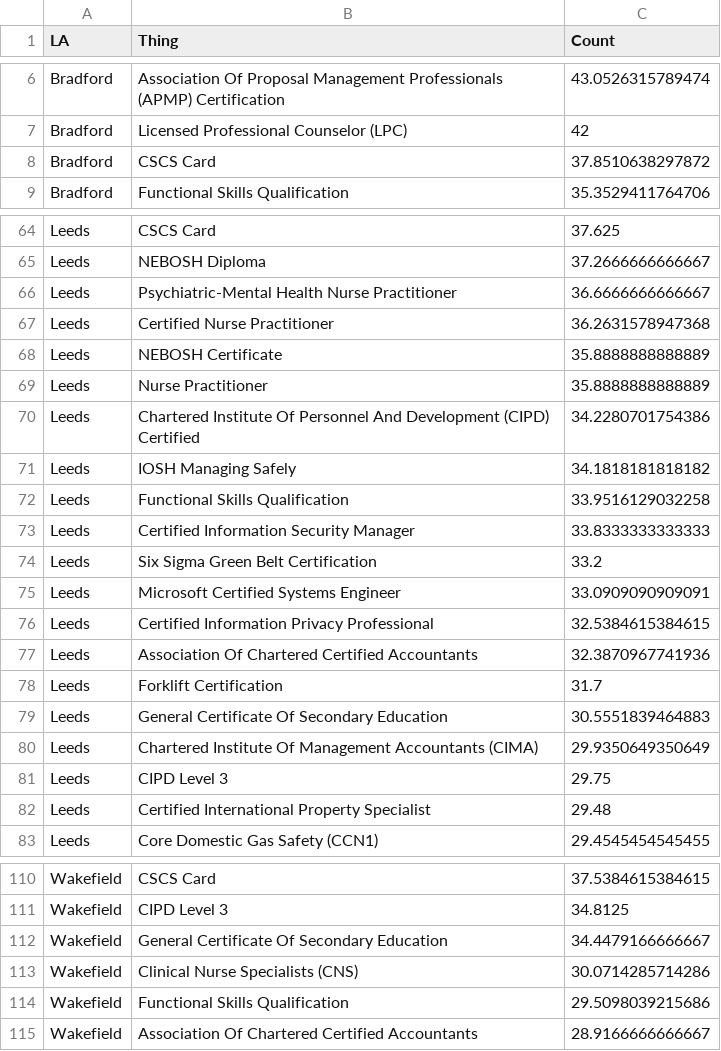
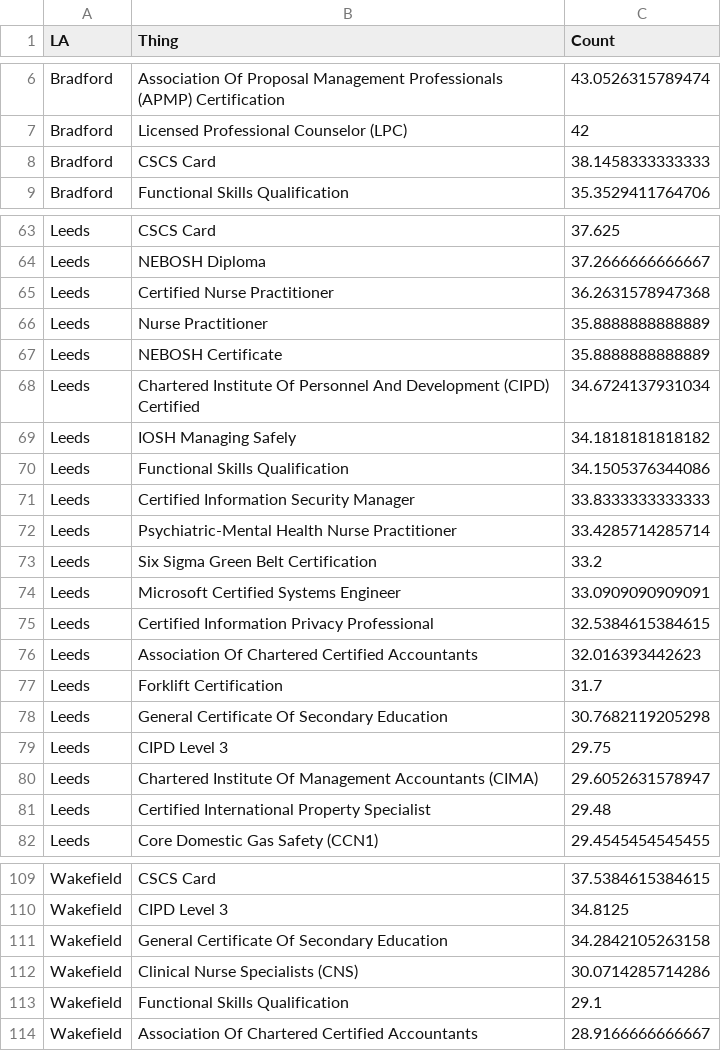
Before and after one commit to ChristianSpence/WNYCC-LSIP, a CSV file: data/csv/datacity/AveragePostingDurationByCertificationsSkill.csv, drawn as a sheet; only a part is shown, gaps mark what is left out; the diff covers the shown part only.

```diff
--- a/data/csv/datacity/AveragePostingDurationByCertificationsSkill.csv
+++ b/data/csv/datacity/AveragePostingDurationByCertificationsSkill.csv
@@ -7,3 +7,3 @@ Bradford,Association Of Proposal Management Professionals (APMP) Certification,4
 Bradford,Licensed Professional Counselor (LPC),42
-Bradford,CSCS Card,37.8510638297872
+Bradford,CSCS Card,38.1458333333333
 Bradford,Functional Skills Qualification,35.3529411764706
@@ -65,10 +64,10 @@ Leeds,CSCS Card,37.625
 Leeds,NEBOSH Diploma,37.2666666666667
-Leeds,Psychiatric-Mental Health Nurse Practitioner,36.6666666666667
 Leeds,Certified Nurse Practitioner,36.2631578947368
+Leeds,Nurse Practitioner,35.8888888888889
 Leeds,NEBOSH Certificate,35.8888888888889
-Leeds,Nurse Practitioner,35.8888888888889
-Leeds,Chartered Institute Of Personnel And Development (CIPD) Certified,34.2280701754386
+Leeds,Chartered Institute Of Personnel And Development (CIPD) Certified,34.6724137931034
 Leeds,IOSH Managing Safely,34.1818181818182
-Leeds,Functional Skills Qualification,33.9516129032258
+Leeds,Functional Skills Qualification,34.1505376344086
 Leeds,Certified Information Security Manager,33.8333333333333
+Leeds,Psychiatric-Mental Health Nurse Practitioner,33.4285714285714
 Leeds,Six Sigma Green Belt Certification,33.2
@@ -76,7 +75,7 @@ Leeds,Microsoft Certified Systems Engineer,33.0909090909091
 Leeds,Certified Information Privacy Professional,32.5384615384615
-Leeds,Association Of Chartered Certified Accountants,32.3870967741936
+Leeds,Association Of Chartered Certified Accountants,32.016393442623
 Leeds,Forklift Certification,31.7
-Leeds,General Certificate Of Secondary Education,30.5551839464883
-Leeds,Chartered Institute Of Management Accountants (CIMA),29.9350649350649
+Leeds,General Certificate Of Secondary Education,30.7682119205298
 Leeds,CIPD Level 3,29.75
+Leeds,Chartered Institute Of Management Accountants (CIMA),29.6052631578947
 Leeds,Certified International Property Specialist,29.48
@@ -111,5 +110,5 @@ Wakefield,CSCS Card,37.5384615384615
 Wakefield,CIPD Level 3,34.8125
-Wakefield,General Certificate Of Secondary Education,34.4479166666667
+Wakefield,General Certificate Of Secondary Education,34.2842105263158
 Wakefield,Clinical Nurse Specialists (CNS),30.0714285714286
-Wakefield,Functional Skills Qualification,29.5098039215686
+Wakefield,Functional Skills Qualification,29.1
 Wakefield,Association Of Chartered Certified Accountants,28.9166666666667
```
Also changed, not shown: 8 added rows, 9 removed rows and 19 edited cells elsewhere in this file, data/csv/datacity/AveragePostingDurationByCommonSkill.csv, data/csv/datacity/AveragePostingDurationBySoftwareSkill.csv, 10 other files.
